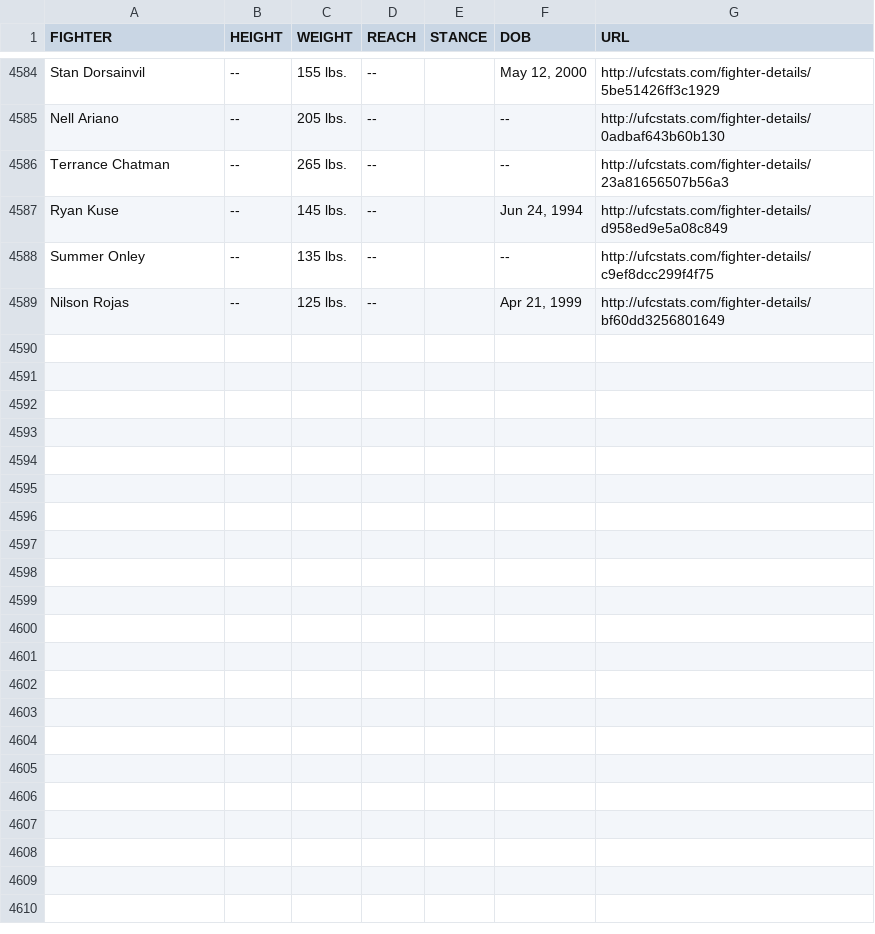
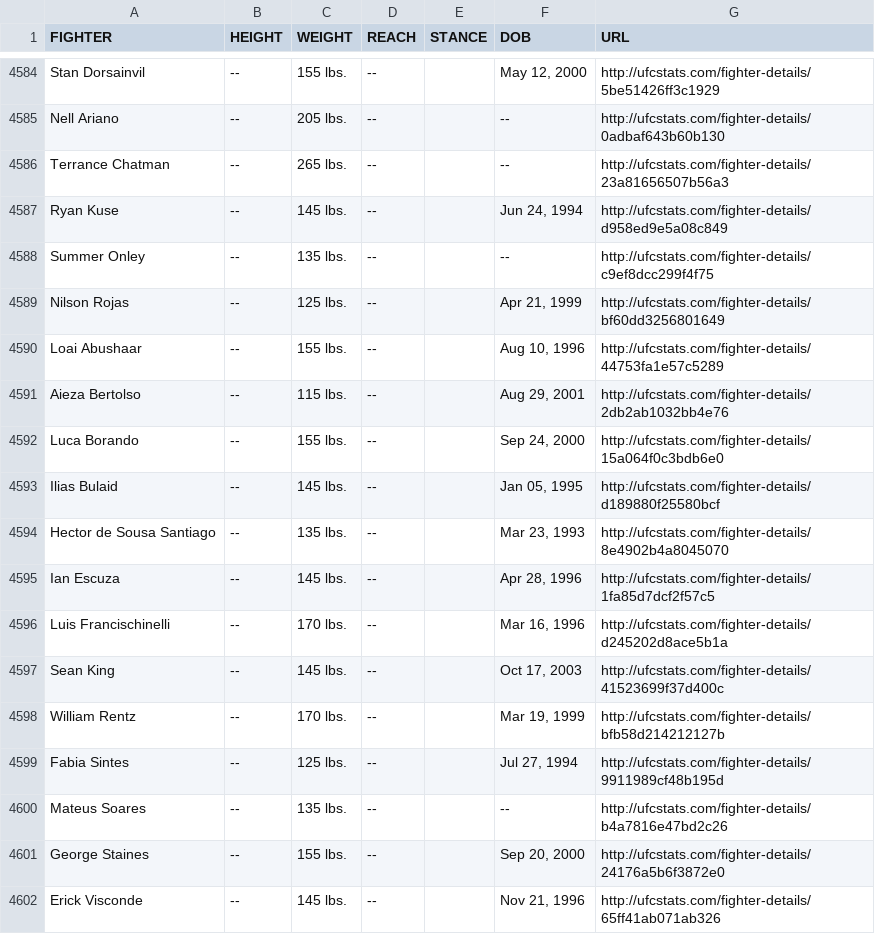
Before and after one commit to Greco1899/scrape_ufc_stats, a CSV file: ufc_fighter_tott.csv, drawn as a sheet; only a part is shown, gaps mark what is left out; the diff names each change by its address in the sheet, - before the commit and + after, or states it on an @@ line.

Commit message:
2026-08-18 data refresh

```diff
--- a/ufc_fighter_tott.csv
+++ b/ufc_fighter_tott.csv
+row 4590: Loai Abushaar | -- | 155 lbs. | -- |  | Aug 10, 1996 | http://ufcstats.com/fighter-details/44753fa1e57c5289
+row 4591: Aieza Bertolso | -- | 115 lbs. | -- |  | Aug 29, 2001 | http://ufcstats.com/fighter-details/2db2ab1032bb4e76
+row 4592: Luca Borando | -- | 155 lbs. | -- |  | Sep 24, 2000 | http://ufcstats.com/fighter-details/15a064f0c3bdb6e0
+row 4593: Ilias Bulaid | -- | 145 lbs. | -- |  | Jan 05, 1995 | http://ufcstats.com/fighter-details/d189880f25580bcf
+row 4594: Hector de Sousa Santiago | -- | 135 lbs. | -- |  | Mar 23, 1993 | http://ufcstats.com/fighter-details/8e4902b4a8045070
+row 4595: Ian Escuza | -- | 145 lbs. | -- |  | Apr 28, 1996 | http://ufcstats.com/fighter-details/1fa85d7dcf2f57c5
+row 4596: Luis Francischinelli | -- | 170 lbs. | -- |  | Mar 16, 1996 | http://ufcstats.com/fighter-details/d245202d8ace5b1a
+row 4597: Sean King | -- | 145 lbs. | -- |  | Oct 17, 2003 | http://ufcstats.com/fighter-details/41523699f37d400c
+row 4598: William Rentz | -- | 170 lbs. | -- |  | Mar 19, 1999 | http://ufcstats.com/fighter-details/bfb58d214212127b
+row 4599: Fabia Sintes | -- | 125 lbs. | -- |  | Jul 27, 1994 | http://ufcstats.com/fighter-details/9911989cf48b195d
+row 4600: Mateus Soares | -- | 135 lbs. | -- |  | -- | http://ufcstats.com/fighter-details/b4a7816e47bd2c26
+row 4601: George Staines | -- | 155 lbs. | -- |  | Sep 20, 2000 | http://ufcstats.com/fighter-details/24176a5b6f3872e0
+row 4602: Erick Visconde | -- | 145 lbs. | -- |  | Nov 21, 1996 | http://ufcstats.com/fighter-details/65ff41ab071ab326
```
Also changed, not shown: ufc_fighter_details.csv.
